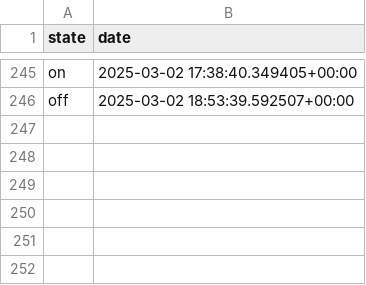
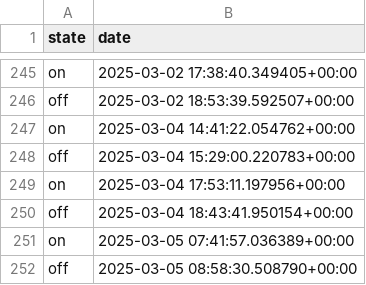
Before and after one commit to TheoBa/opti_elec, a CSV file: data/caussa_db/switch.csv, drawn as a sheet; only a part is shown, gaps mark what is left out; the diff names each change by its address in the sheet, - before the commit and + after, or states it on an @@ line.

```diff
--- a/data/caussa_db/switch.csv
+++ b/data/caussa_db/switch.csv
+row 247: on | 2025-03-04 14:41:22.054762+00:00
+row 248: off | 2025-03-04 15:29:00.220783+00:00
+row 249: on | 2025-03-04 17:53:11.197956+00:00
+row 250: off | 2025-03-04 18:43:41.950154+00:00
+row 251: on | 2025-03-05 07:41:57.036389+00:00
+row 252: off | 2025-03-05 08:58:30.508790+00:00
```
Also changed, not shown: data/caussa_db/temperature_ext.csv, data/caussa_db/temperature_int.csv, 2 other files.
